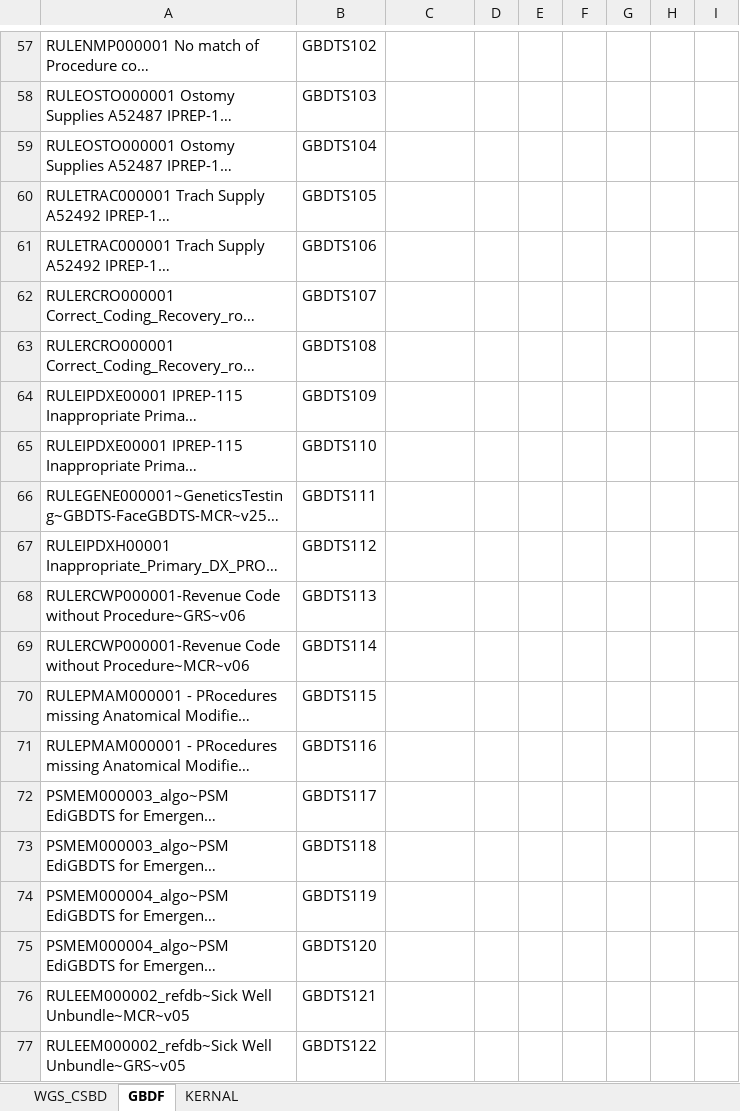
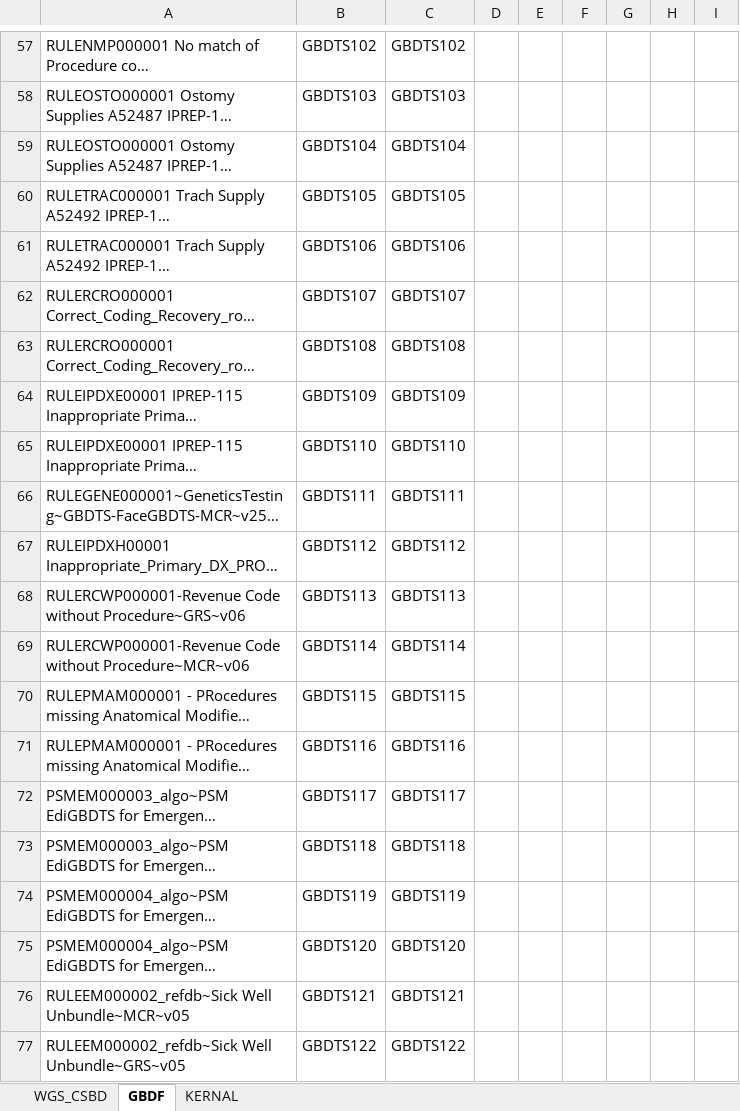
Before and after one commit to vishnupriyancode/renaming_files, an Excel workbook: edits_list.xlsx, sheet GBDF, drawn as a sheet; only a part is shown, gaps mark what is left out; long unchanged cells end in …; values as stored, in another font and other column widths than the file's, no borders; the diff covers the shown part only; the diff names each change by its address in the sheet, - before the commit and + after, or states it on an @@ line.

```diff
--- a/edits_list.xlsx (sheet GBDF)
+++ b/edits_list.xlsx (sheet GBDF)
-C57: (empty)
+C57: GBDTS102
-C58: (empty)
+C58: GBDTS103
-C59: (empty)
+C59: GBDTS104
-C60: (empty)
+C60: GBDTS105
-C61: (empty)
+C61: GBDTS106
-C62: (empty)
+C62: GBDTS107
-C63: (empty)
+C63: GBDTS108
-C64: (empty)
+C64: GBDTS109
-C65: (empty)
+C65: GBDTS110
-C66: (empty)
+C66: GBDTS111
-C67: (empty)
+C67: GBDTS112
-C68: (empty)
+C68: GBDTS113
-C69: (empty)
+C69: GBDTS114
-C70: (empty)
+C70: GBDTS115
-C71: (empty)
+C71: GBDTS116
-C72: (empty)
+C72: GBDTS117
-C73: (empty)
+C73: GBDTS118
-C74: (empty)
+C74: GBDTS119
-C75: (empty)
+C75: GBDTS120
-C76: (empty)
+C76: GBDTS121
-C77: (empty)
+C77: GBDTS122
```
Also changed, not shown: 60 edited cells elsewhere in this sheet, sheet KERNAL, 51 other files.
